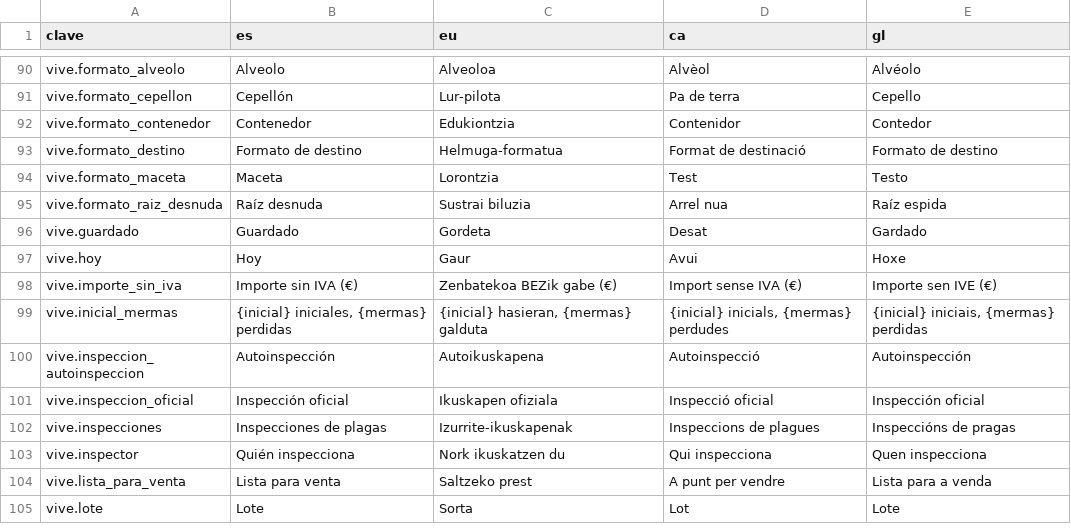
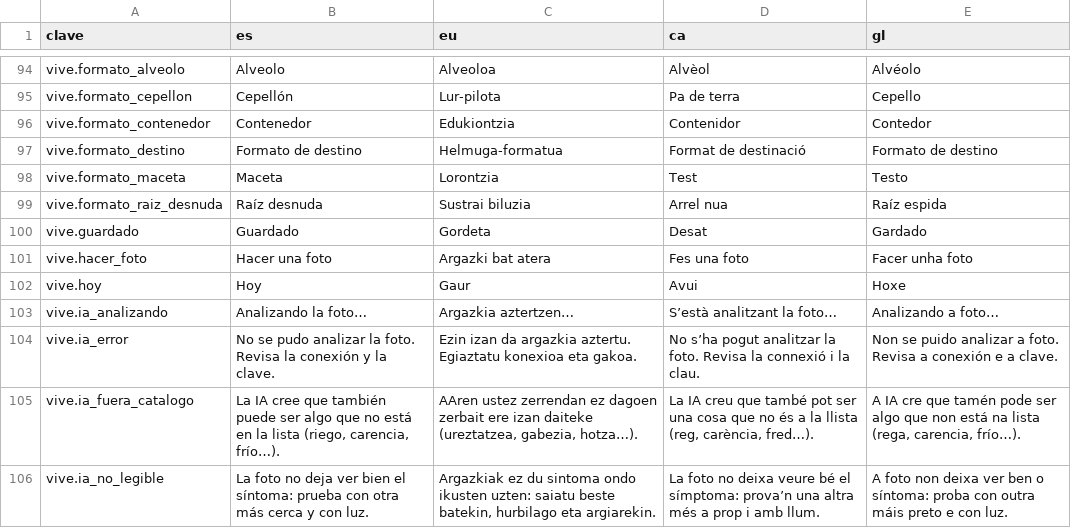
Before and after one commit to JosuIru/nuevo-ser, a CSV file: content/solera/traducciones/vivero.csv, drawn as a sheet; only a part is shown, gaps mark what is left out; the shorter side is filled out with more unchanged rows; the diff covers the shown part only.

```diff
--- a/content/solera/traducciones/vivero.csv
+++ b/content/solera/traducciones/vivero.csv
@@ -96,2 +100,7 @@ vive.formato_raiz_desnuda,Raíz desnuda,Sustrai biluzia,Arrel nua,Raíz espida
 vive.guardado,Guardado,Gordeta,Desat,Gardado
+vive.hacer_foto,Hacer una foto,Argazki bat atera,Fes una foto,Facer unha foto
 vive.hoy,Hoy,Gaur,Avui,Hoxe
+vive.ia_analizando,Analizando la foto…,Argazkia aztertzen…,S’està analitzant la foto…,Analizando a foto…
+vive.ia_error,No se pudo analizar la foto. Revisa la conexión y la clave.,Ezin izan da argazkia aztertu. Egiaztatu konexioa eta gakoa.,No s’ha pogut analitzar la foto. Revisa la connexió i la clau.,Non se puido analizar a foto. Revisa a conexión e a clave.
+vive.ia_fuera_catalogo,"La IA cree que también puede ser algo que no está en la lista (riego, carencia, frío…).","AAren ustez zerrendan ez dagoen zerbait ere izan daiteke (ureztatzea, gabezia, hotza…).","La IA creu que també pot ser una cosa que no és a la llista (reg, carència, fred…).","A IA cre que tamén pode ser algo que non está na lista (rega, carencia, frío…)."
+vive.ia_no_legible,La foto no deja ver bien el síntoma: prueba con otra más cerca y con luz.,"Argazkiak ez du sintoma ondo ikusten uzten: saiatu beste batekin, hurbilago eta argiarekin.",La foto no deixa veure bé el símptoma: prova’n una altra més a prop i amb llum.,A foto non deixa ver ben o síntoma: proba con outra máis preto e con luz.
```
Also changed, not shown: 10 added rows elsewhere in this file, 1 other file.
